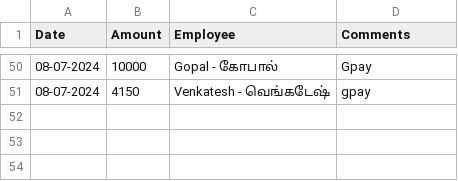
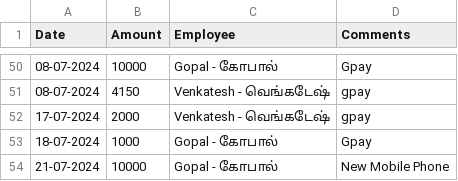
Before and after one commit to Balajimcr/DailySalesTrackerApp, a CSV file: Data/EliteSalonLalgudi/employee_salary_Advance_bankTransfer_data.csv, drawn as a sheet; only a part is shown, gaps mark what is left out.

```diff
--- a/Data/EliteSalonLalgudi/employee_salary_Advance_bankTransfer_data.csv
+++ b/Data/EliteSalonLalgudi/employee_salary_Advance_bankTransfer_data.csv
@@ -51 +51,4 @@ Date,Amount,Employee,Comments
 08-07-2024,4150,Venkatesh - வெங்கடேஷ் ,gpay
+17-07-2024,2000,Venkatesh - வெங்கடேஷ் ,gpay
+18-07-2024,1000,Gopal - கோபால் ,Gpay
+21-07-2024,10000,Gopal - கோபால் ,New Mobile Phone
```
Also changed, not shown: Data/EliteSalonLalgudi/database_collection.csv, Data/EliteSalonLalgudi/employee_salary_data.csv.
